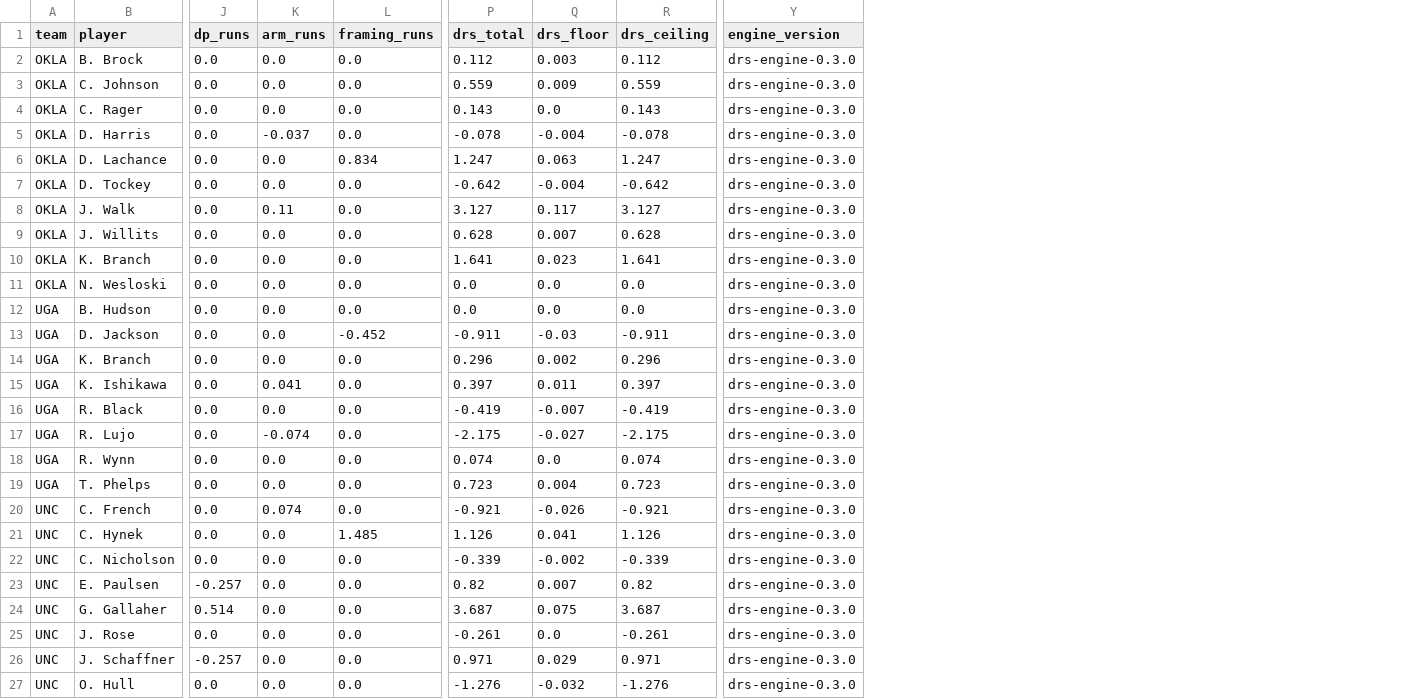
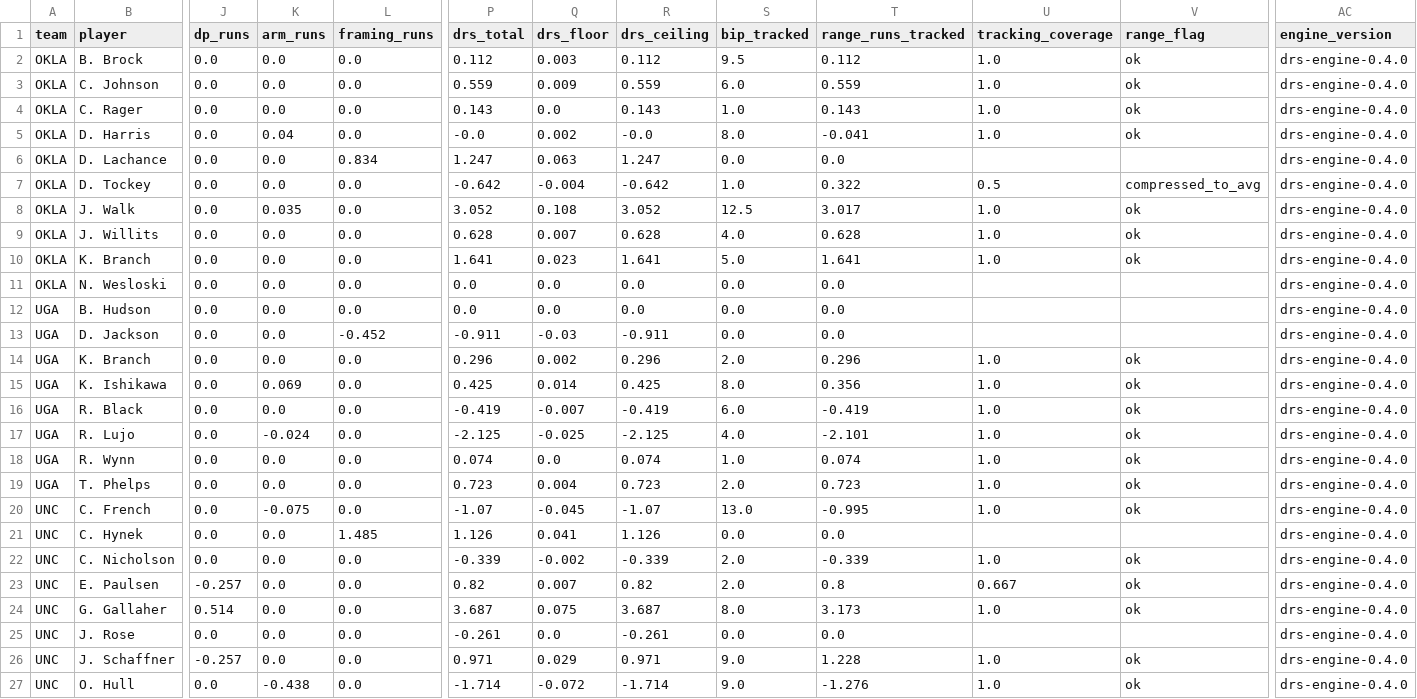
Before and after one commit to TrevorPowers21/diamond-predictor-66, a CSV file: docs/drs-reference/player_season_defense.expected.csv, drawn as a sheet; only a part is shown, gaps mark what is left out; addresses are those after the commit; the diff covers the shown part only; the diff names each change by its address in the sheet, - before the commit and + after, or states it on an @@ line.

```diff
--- a/docs/drs-reference/player_season_defense.expected.csv
+++ b/docs/drs-reference/player_season_defense.expected.csv
+column S (bip_tracked), rows 2-27: 9.5 | 6.0 | 1.0 | 8.0 | 0.0 | 1.0 | 12.5 | 4.0 | 5.0 | 0.0 | 0.0 | 0.0 | 2.0 | 8.0 | 6.0 | 4.0 | 1.0 | 2.0 | 13.0 | 0.0 | 2.0 | 2.0 | 8.0 | 0.0 | 9.0 | 9.0
+column T (range_runs_tracked), rows 2-27: 0.112 | 0.559 | 0.143 | -0.041 | 0.0 | 0.322 | 3.017 | 0.628 | 1.641 | 0.0 | 0.0 | 0.0 | 0.296 | 0.356 | -0.419 | -2.101 | 0.074 | 0.723 | -0.995 | 0.0 | -0.339 | 0.8 | 3.173 | 0.0 | 1.228 | -1.276
+column U (tracking_coverage), rows 2-27: 1.0 | 1.0 | 1.0 | 1.0 |  | 0.5 | 1.0 | 1.0 | 1.0 |  |  |  | 1.0 | 1.0 | 1.0 | 1.0 | 1.0 | 1.0 | 1.0 |  | 1.0 | 0.667 | 1.0 |  | 1.0 | 1.0
+column V (range_flag), rows 2-27: ok | ok | ok | ok |  | compressed_to_avg | ok | ok | ok |  |  |  | ok | ok | ok | ok | ok | ok | ok |  | ok | ok | ok |  | ok | ok
-AC2:AC27 (engine_version): drs-engine-0.3.0
+AC2:AC27 (engine_version): drs-engine-0.4.0
-K5 (arm_runs): -0.037
+K5 (arm_runs): 0.04
-P5 (drs_total): -0.078
+P5 (drs_total): -0.0
-Q5 (drs_floor): -0.004
+Q5 (drs_floor): 0.002
-R5 (drs_ceiling): -0.078
+R5 (drs_ceiling): -0.0
-K8 (arm_runs): 0.11
+K8 (arm_runs): 0.035
-P8 (drs_total): 3.127
+P8 (drs_total): 3.052
-Q8 (drs_floor): 0.117
+Q8 (drs_floor): 0.108
-R8 (drs_ceiling): 3.127
+R8 (drs_ceiling): 3.052
-K15 (arm_runs): 0.041
+K15 (arm_runs): 0.069
-P15 (drs_total): 0.397
+P15 (drs_total): 0.425
-Q15 (drs_floor): 0.011
+Q15 (drs_floor): 0.014
-R15 (drs_ceiling): 0.397
+R15 (drs_ceiling): 0.425
-K17 (arm_runs): -0.074
+K17 (arm_runs): -0.024
-P17 (drs_total): -2.175
+P17 (drs_total): -2.125
-Q17 (drs_floor): -0.027
+Q17 (drs_floor): -0.025
-R17 (drs_ceiling): -2.175
+R17 (drs_ceiling): -2.125
-K20 (arm_runs): 0.074
+K20 (arm_runs): -0.075
-P20 (drs_total): -0.921
+P20 (drs_total): -1.07
-Q20 (drs_floor): -0.026
+Q20 (drs_floor): -0.045
-R20 (drs_ceiling): -0.921
+R20 (drs_ceiling): -1.07
-K27 (arm_runs): 0.0
+K27 (arm_runs): -0.438
-P27 (drs_total): -1.276
+P27 (drs_total): -1.714
-Q27 (drs_floor): -0.032
+Q27 (drs_floor): -0.072
-R27 (drs_ceiling): -1.276
+R27 (drs_ceiling): -1.714
```
Also changed, not shown: 28 edited cells elsewhere in this file, 5 other files.
